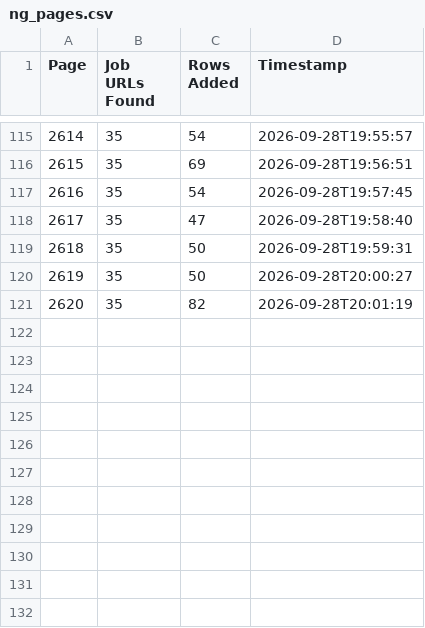
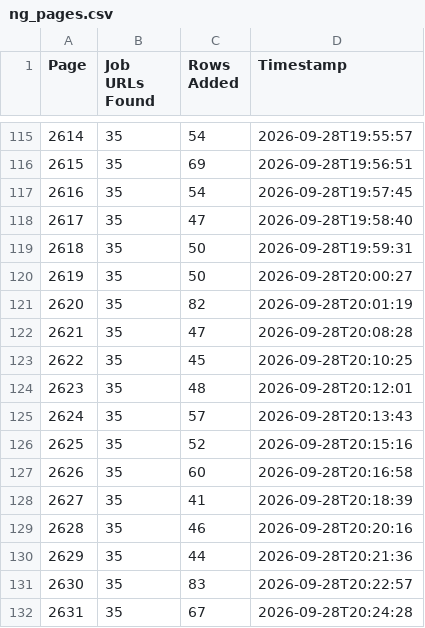
Before and after one commit to liliankason/ng-2501-3000, a CSV file: ng_pages.csv, drawn as a sheet; only a part is shown, gaps mark what is left out; the diff names each change by its address in the sheet, - before the commit and + after, or states it on an @@ line.

```diff
--- a/ng_pages.csv
+++ b/ng_pages.csv
+row 122: 2621 | 35 | 47 | 2026-09-28T20:08:28
+row 123: 2622 | 35 | 45 | 2026-09-28T20:10:25
+row 124: 2623 | 35 | 48 | 2026-09-28T20:12:01
+row 125: 2624 | 35 | 57 | 2026-09-28T20:13:43
+row 126: 2625 | 35 | 52 | 2026-09-28T20:15:16
+row 127: 2626 | 35 | 60 | 2026-09-28T20:16:58
+row 128: 2627 | 35 | 41 | 2026-09-28T20:18:39
+row 129: 2628 | 35 | 46 | 2026-09-28T20:20:16
+row 130: 2629 | 35 | 44 | 2026-09-28T20:21:36
+row 131: 2630 | 35 | 83 | 2026-09-28T20:22:57
+row 132: 2631 | 35 | 67 | 2026-09-28T20:24:28
```
Also changed, not shown: 2 other files.
